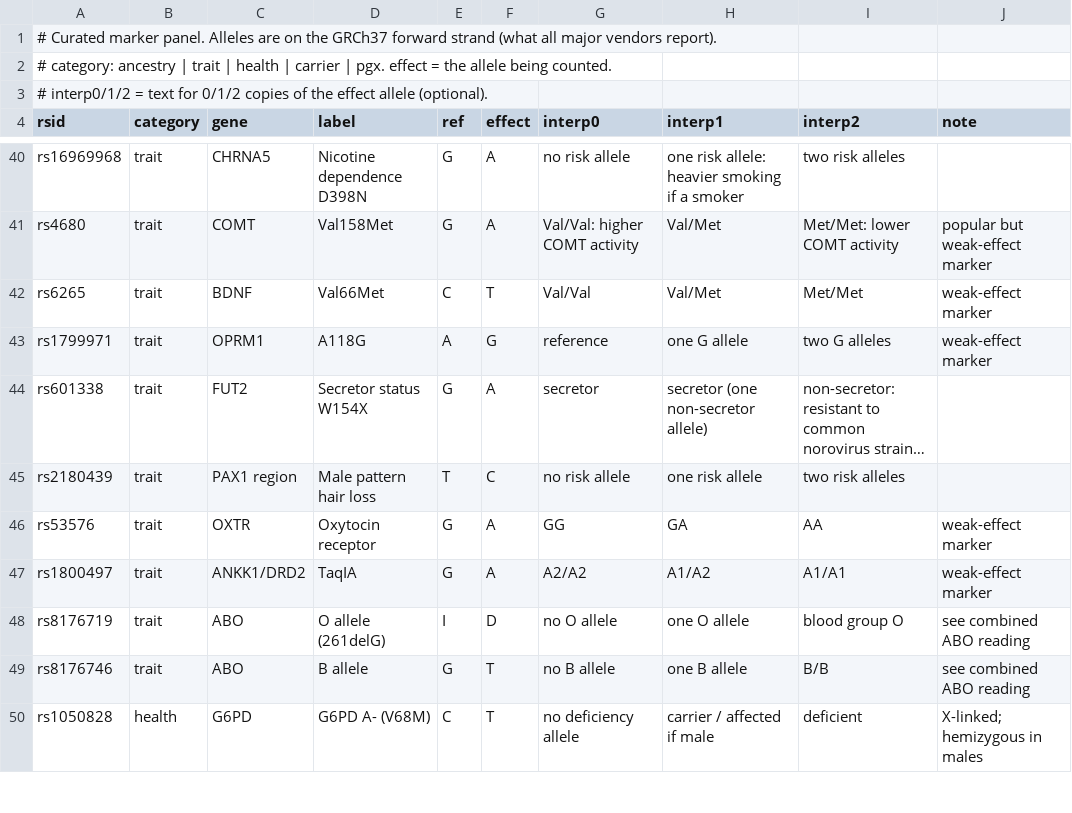
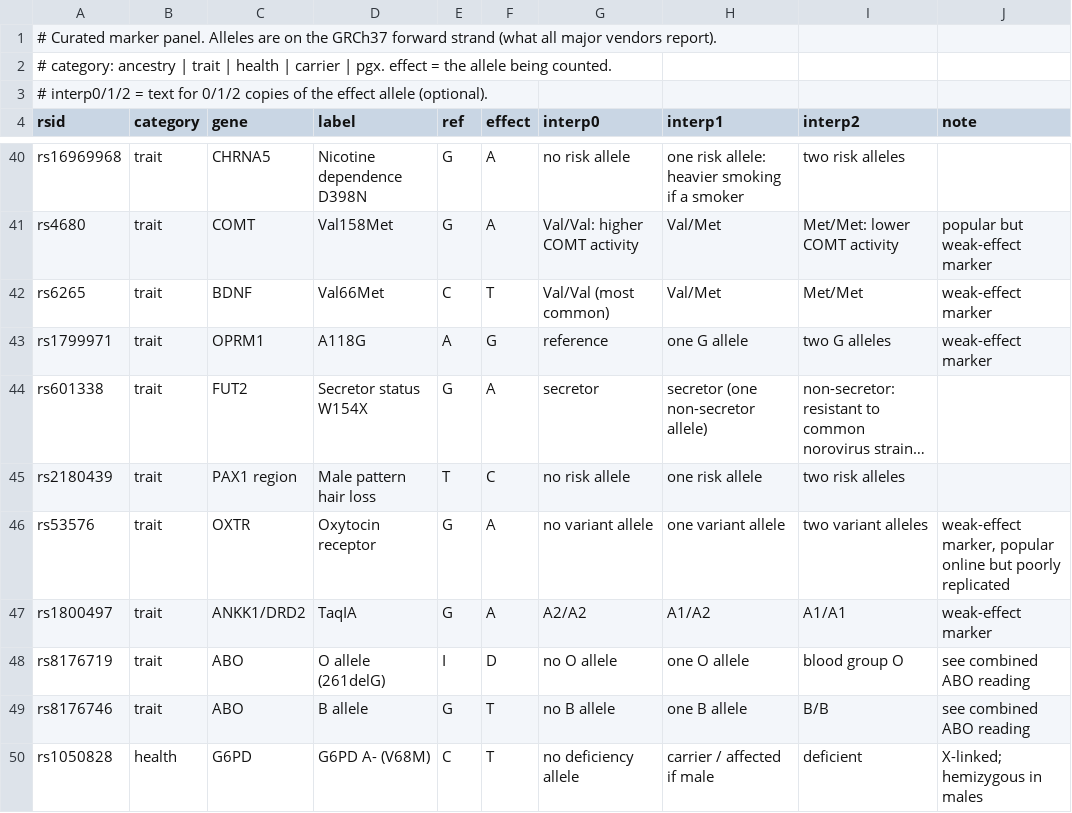
Before and after one commit to codebase/gnomancer, a TSV file: data/markers.tsv, drawn as a sheet; only a part is shown, gaps mark what is left out; long unchanged cells end in …; the diff covers the shown part only; the diff names each change by its address in the sheet, - before the commit and + after, or states it on an @@ line.

```diff
--- a/data/markers.tsv
+++ b/data/markers.tsv
-G42 (interp0): Val/Val
+G42 (interp0): Val/Val (most common)
-G46 (interp0): GG
+G46 (interp0): no variant allele
-H46 (interp1): GA
+H46 (interp1): one variant allele
-I46 (interp2): AA
+I46 (interp2): two variant alleles
-J46 (note): weak-effect marker
+J46 (note): weak-effect marker, popular online but poorly replicated
```
Also changed, not shown: 15 edited cells elsewhere in this file, 7 other files.
